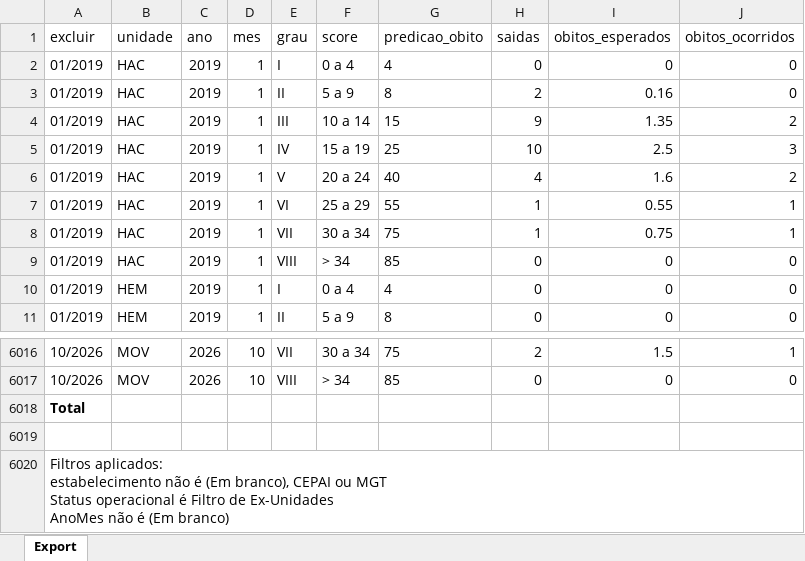
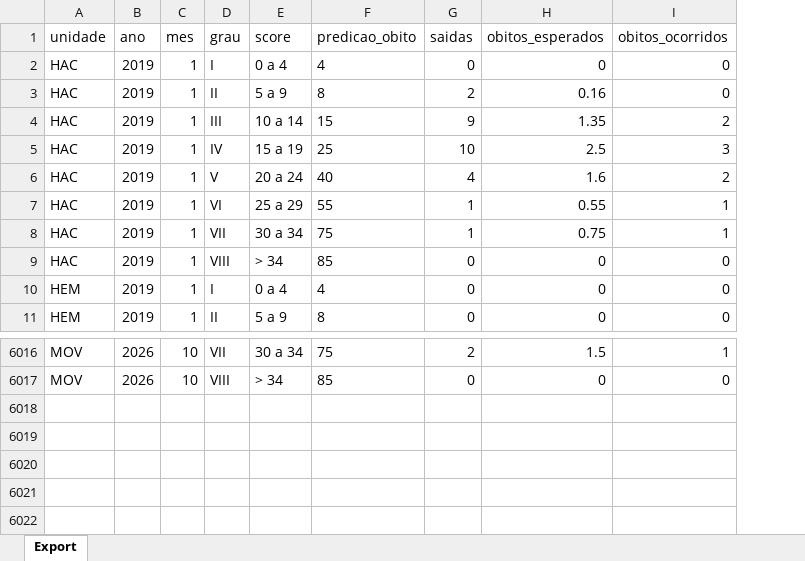
Before and after one commit to transparencia-mg/fhemig_apache, an Excel workbook: upload/apache.xlsx, sheet Export, drawn as a sheet; only a part is shown, gaps mark what is left out; values as stored, in another font and other column widths than the file's, no borders; ↵ is a line break in a cell; the diff names each change by its address in the sheet, - before the commit and + after, or states it on an @@ line.

Commit message:
Carregando APACHE corrigido Out/2026

```diff
--- a/upload/apache.xlsx (sheet Export)
+++ b/upload/apache.xlsx (sheet Export)
-column A (excluir), rows 2-11: all 01/2019; rows 6016-6017: 10/2026 | 10/2026
-row 6018: Total
-row 6019: (empty)
-row 6020: Filtros aplicados: ↵ estabelecimento não é (Em branco), CEPAI ou MGT ↵ Status operacional é Filtro de Ex-Unidades ↵ AnoMes não é (Em branco)
```
